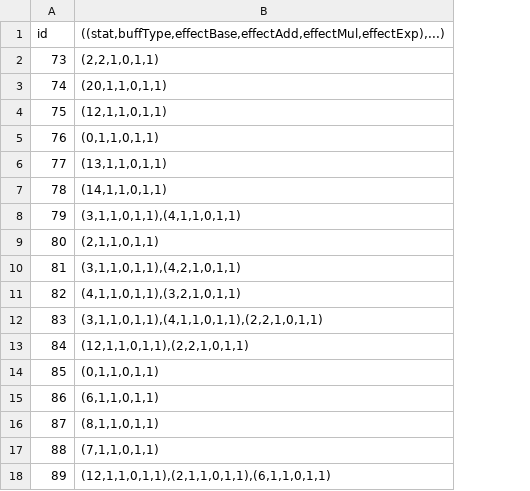
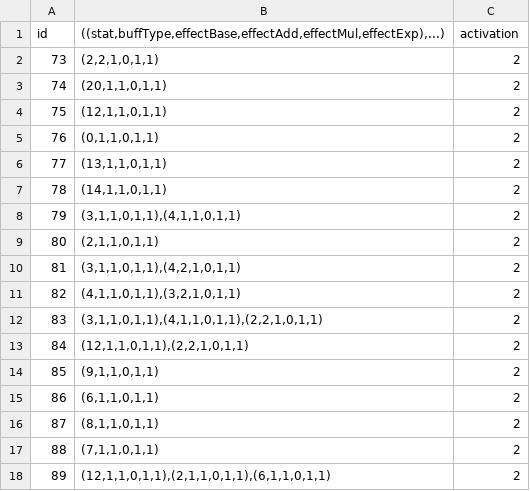
Before and after one commit to bspafford/Idle-Fisher, a CSV file: idleFisher/data/debugData/dataBases/baitDataTable.csv, drawn as a sheet; the diff names each change by its address in the sheet, - before the commit and + after, or states it on an @@ line.

```diff
--- a/idleFisher/data/debugData/dataBases/baitDataTable.csv
+++ b/idleFisher/data/debugData/dataBases/baitDataTable.csv
+column C (activation), rows 2-18: all 2
-B14: (0,1,1,0,1,1)
+B14: (9,1,1,0,1,1)
```
Also changed, not shown: idleFisher/data/debugData/dataBases/petDataTable.csv, idleFisher/data/debugData/dataBases/upgradeDataTable.csv, 35 other files.
